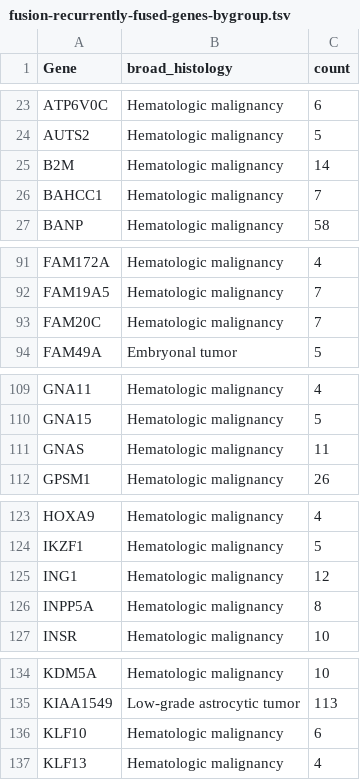
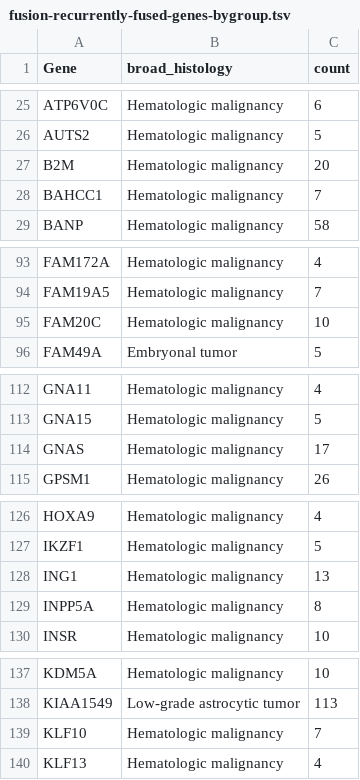
Before and after one commit to sangeetashukla/OpenPedCan-analysis, a TSV file: analyses/fusion_filtering/results/fusion-recurrently-fused-genes-bygroup.tsv, drawn as a sheet; only a part is shown, gaps mark what is left out; the diff covers the shown part only.

```diff
--- a/analyses/fusion_filtering/results/fusion-recurrently-fused-genes-bygroup.tsv
+++ b/analyses/fusion_filtering/results/fusion-recurrently-fused-genes-bygroup.tsv
@@ -24,3 +26,3 @@ ATP6V0C	Hematologic malignancy	6
 AUTS2	Hematologic malignancy	5
-B2M	Hematologic malignancy	14
+B2M	Hematologic malignancy	20
 BAHCC1	Hematologic malignancy	7
@@ -92,3 +94,3 @@ FAM172A	Hematologic malignancy	4
 FAM19A5	Hematologic malignancy	7
-FAM20C	Hematologic malignancy	7
+FAM20C	Hematologic malignancy	10
 FAM49A	Embryonal tumor	5
@@ -110,3 +113,3 @@ GNA11	Hematologic malignancy	4
 GNA15	Hematologic malignancy	5
-GNAS	Hematologic malignancy	11
+GNAS	Hematologic malignancy	17
 GPSM1	Hematologic malignancy	26
@@ -124,3 +127,3 @@ HOXA9	Hematologic malignancy	4
 IKZF1	Hematologic malignancy	5
-ING1	Hematologic malignancy	12
+ING1	Hematologic malignancy	13
 INPP5A	Hematologic malignancy	8
@@ -135,3 +138,3 @@ KDM5A	Hematologic malignancy	10
 KIAA1549	Low-grade astrocytic tumor	113
-KLF10	Hematologic malignancy	6
+KLF10	Hematologic malignancy	7
 KLF13	Hematologic malignancy	4
```
Also changed, not shown: 12 added rows and 8 edited cells elsewhere in this file, analyses/fusion_filtering/results/fusion-recurrent-fusion-bygroup.tsv, 4 other files.
